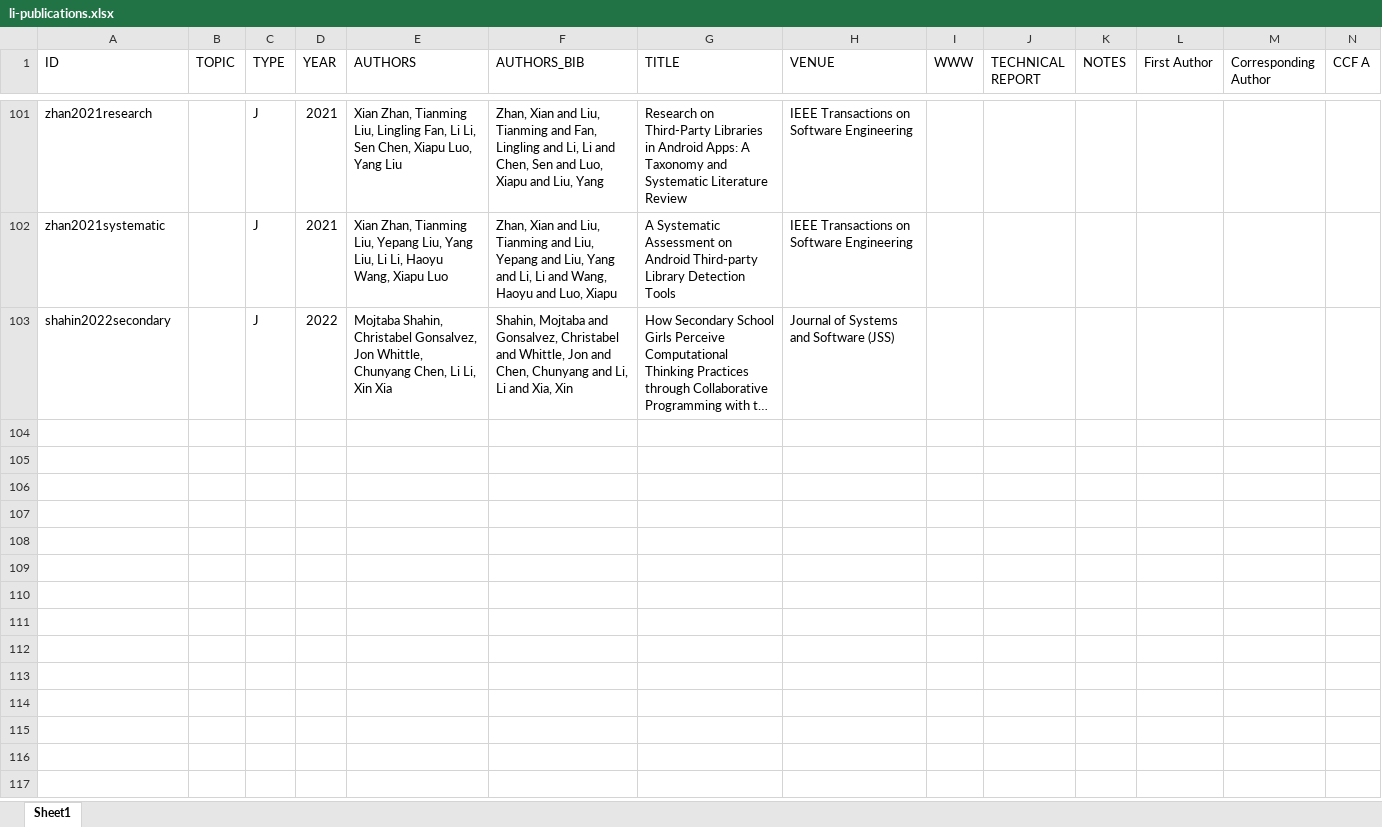
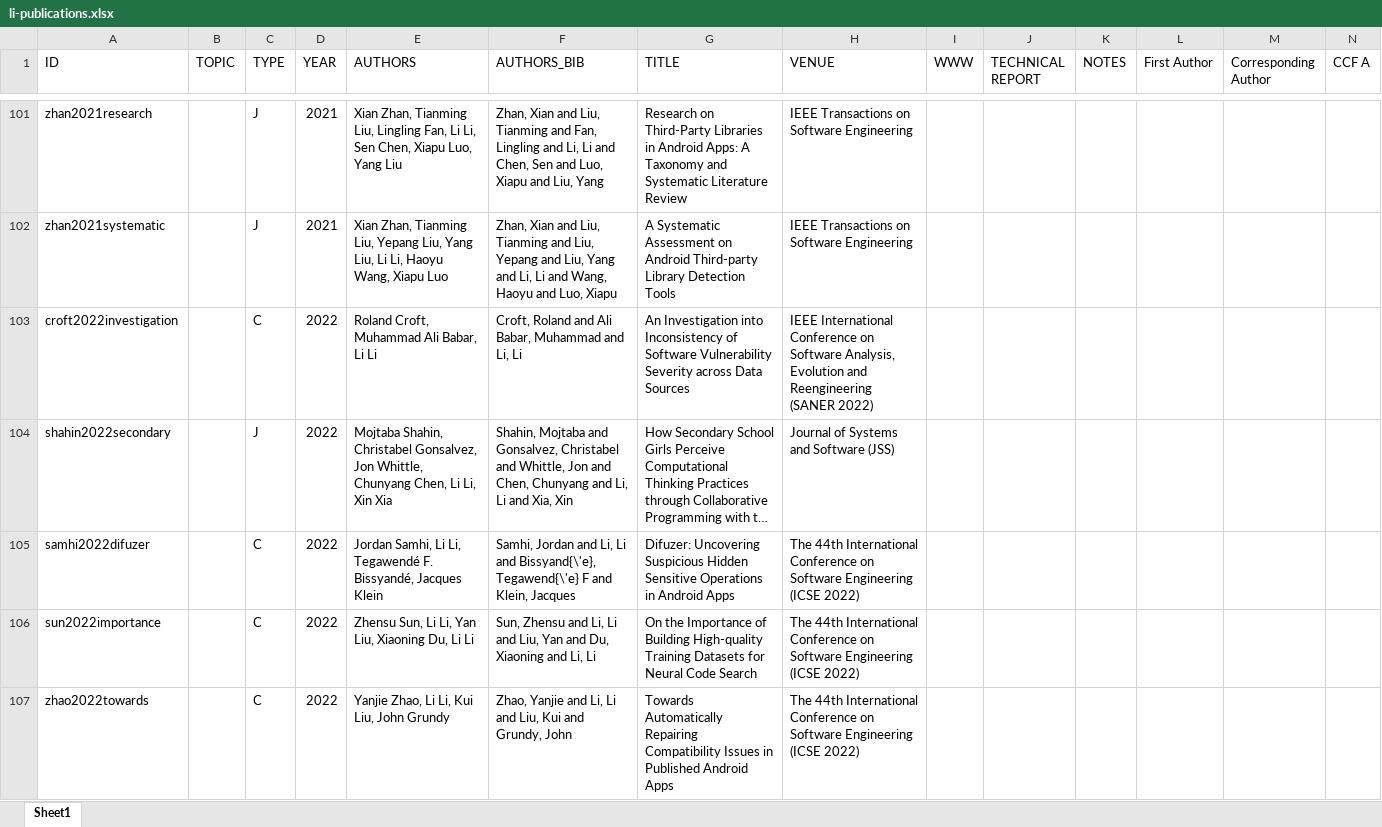
Before and after one commit to lilicoding/lilicoding.github.io, an Excel workbook: src/li-publications.xlsx, sheet Sheet1, drawn as a sheet; only a part is shown, gaps mark what is left out; long unchanged cells end in …; values as stored, in another font and other column widths than the file's, no borders; rows hold the shown columns only; the diff names each change by its address in the sheet, - before the commit and + after, or states it on an @@ line.

```diff
--- a/src/li-publications.xlsx (sheet Sheet1)
+++ b/src/li-publications.xlsx (sheet Sheet1)
+row 103: croft2022investigation |  | C | 2022 | Roland Croft, Muhammad Ali Babar, Li Li | Croft, Roland and Ali Babar, Muhammad and Li, Li | An Investigation into Inconsistency of Software Vulnerability Severity across Data Sources | IEEE International Conference on Software Analysis, Evolution and Reengineering (SANER 2022)
+row 105: samhi2022difuzer |  | C | 2022 | Jordan Samhi, Li Li, Tegawendé F. Bissyandé, Jacques Klein | Samhi, Jordan and Li, Li and Bissyand{\'e}, Tegawend{\'e} F and Klein, Jacques | Difuzer: Uncovering Suspicious Hidden Sensitive Operations in Android Apps | The 44th International Conference on Software Engineering (ICSE 2022)
+row 106: sun2022importance |  | C | 2022 | Zhensu Sun, Li Li, Yan Liu, Xiaoning Du, Li Li | Sun, Zhensu and Li, Li and Liu, Yan and Du, Xiaoning and Li, Li | On the Importance of Building High-quality Training Datasets for Neural Code Search | The 44th International Conference on Software Engineering (ICSE 2022)
+row 107: zhao2022towards |  | C | 2022 | Yanjie Zhao, Li Li, Kui Liu, John Grundy | Zhao, Yanjie and Li, Li and Liu, Kui and Grundy, John | Towards Automatically Repairing Compatibility Issues in Published Android Apps | The 44th International Conference on Software Engineering (ICSE 2022)
```
Also changed, not shown: 5 other files.
